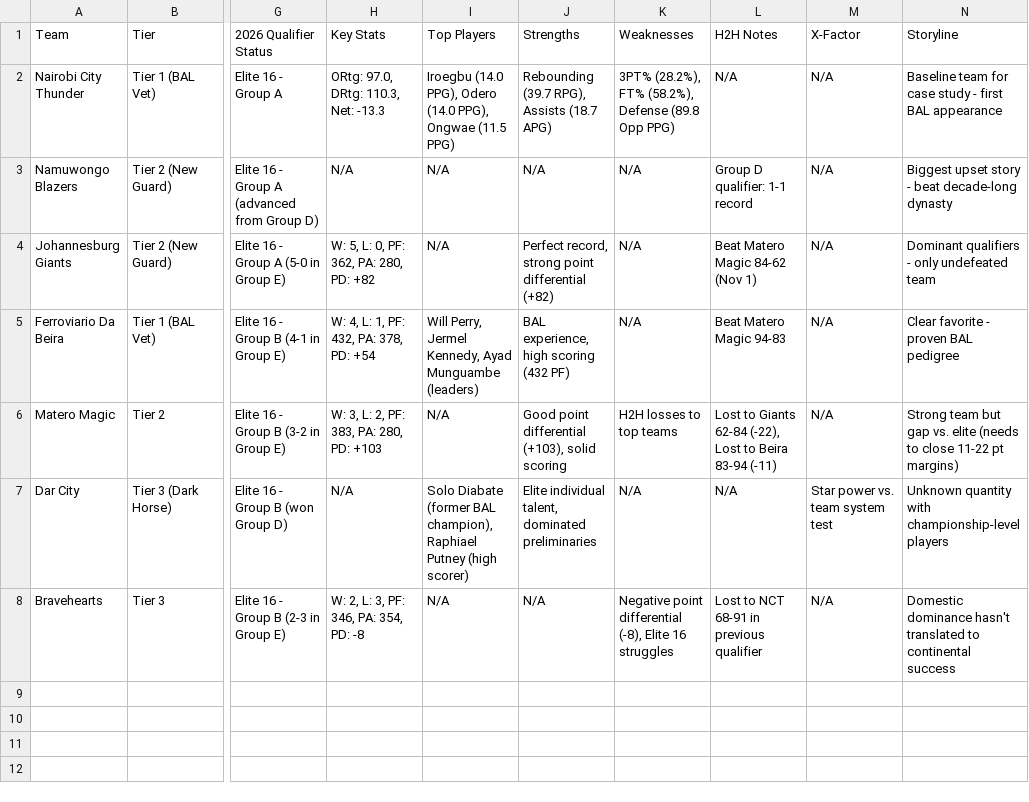
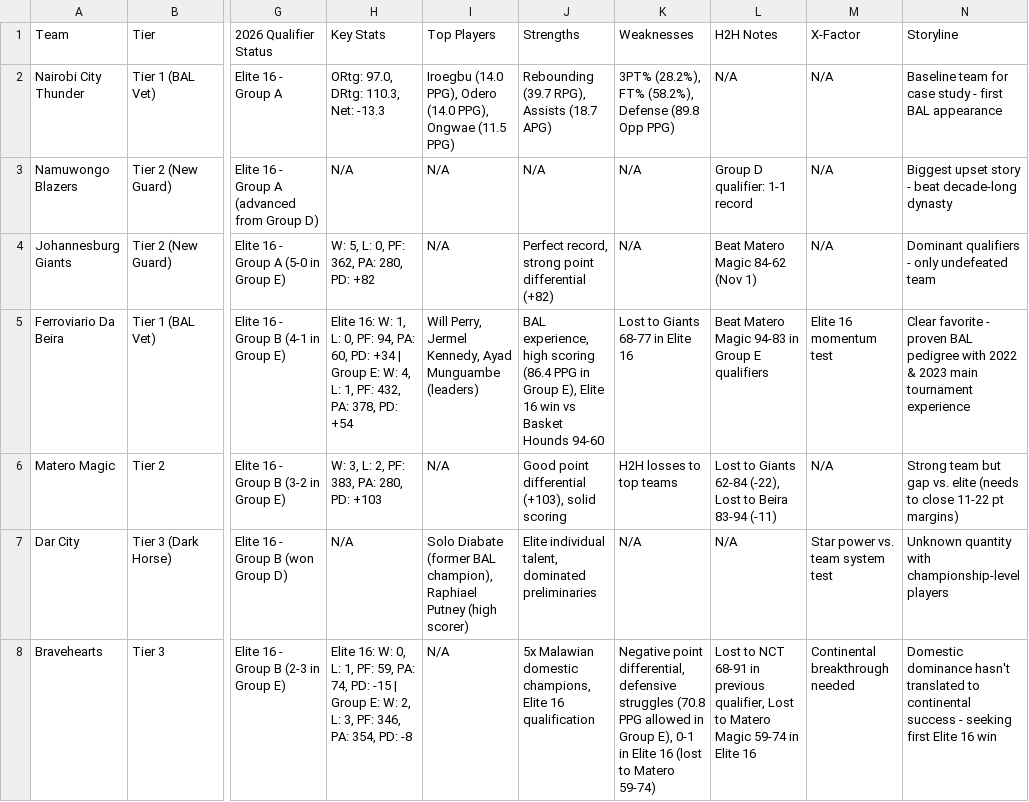
Before and after one commit to JamesNgunjiri247/Road-to-BAL-2026, a CSV file: comprehensive_team_profiles.csv, drawn as a sheet; only a part is shown, gaps mark what is left out; the diff names each change by its address in the sheet, - before the commit and + after, or states it on an @@ line.

```diff
--- a/comprehensive_team_profiles.csv
+++ b/comprehensive_team_profiles.csv
-H5 (Key Stats): W: 4,…
+H5 (Key Stats): Elite 16: W: 1, L: 0, PF: 94, PA: 60, PD: +34 | Group E: W: 4,…
-J5 (Strengths): …high scoring (432 PF)
+J5 (Strengths): …high scoring (86.4 PPG in Group E), Elite 16 win vs Basket Hounds 94-60
-K5 (Weaknesses): N/A
+K5 (Weaknesses): Lost to Giants 68-77 in Elite 16
-L5 (H2H Notes): Beat Matero Magic 94-83
+L5 (H2H Notes): Beat Matero Magic 94-83 in Group E qualifiers
-M5 (X-Factor): N/A
+M5 (X-Factor): Elite 16 momentum test
-N5 (Storyline): …BAL pedigree
+N5 (Storyline): …BAL pedigree with 2022 & 2023 main tournament experience
-H8 (Key Stats): W: 2,…
+H8 (Key Stats): Elite 16: W: 0, L: 1, PF: 59, PA: 74, PD: -15 | Group E: W: 2,…
-J8 (Strengths): N/A
+J8 (Strengths): 5x Malawian domestic champions, Elite 16 qualification
-K8 (Weaknesses): Negative point differential (-8), Elite 16 struggles
+K8 (Weaknesses): Negative point differential, defensive struggles (70.8 PPG allowed in Group E), 0-1 in Elite 16 (lost to Matero 59-74)
-L8 (H2H Notes): …in previous qualifier
+L8 (H2H Notes): …in previous qualifier, Lost to Matero Magic 59-74 in Elite 16
-M8 (X-Factor): N/A
+M8 (X-Factor): Continental breakthrough needed
-N8 (Storyline): …continental success
+N8 (Storyline): …continental success - seeking first Elite 16 win
```
Also changed, not shown: bal_2026_qualification_data.csv, head_to_head_results.csv, 32 other files.
